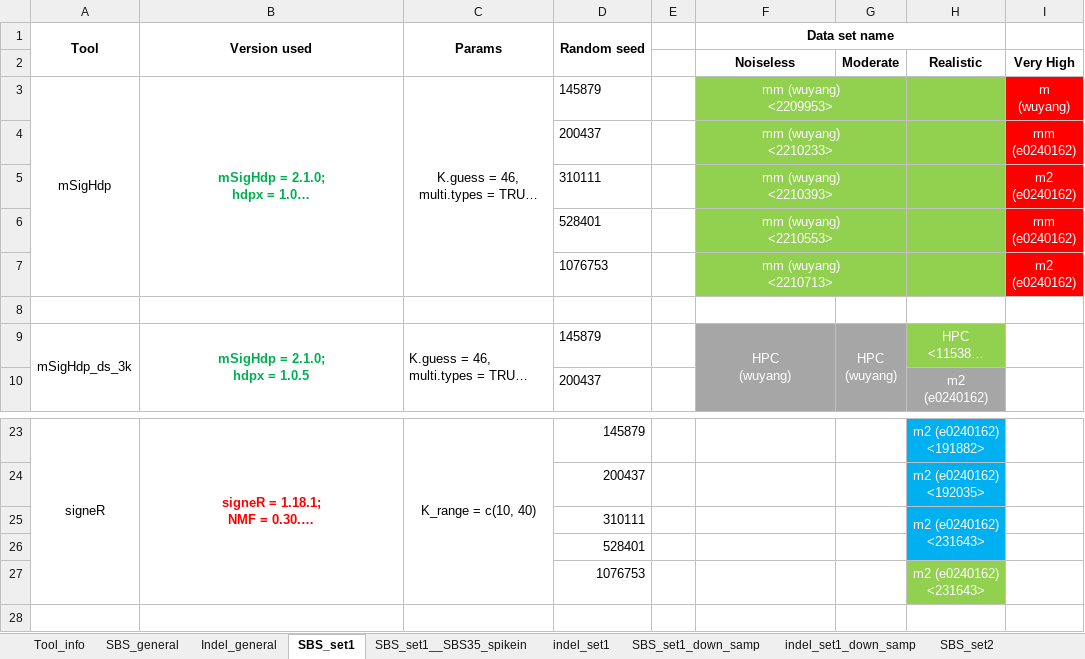
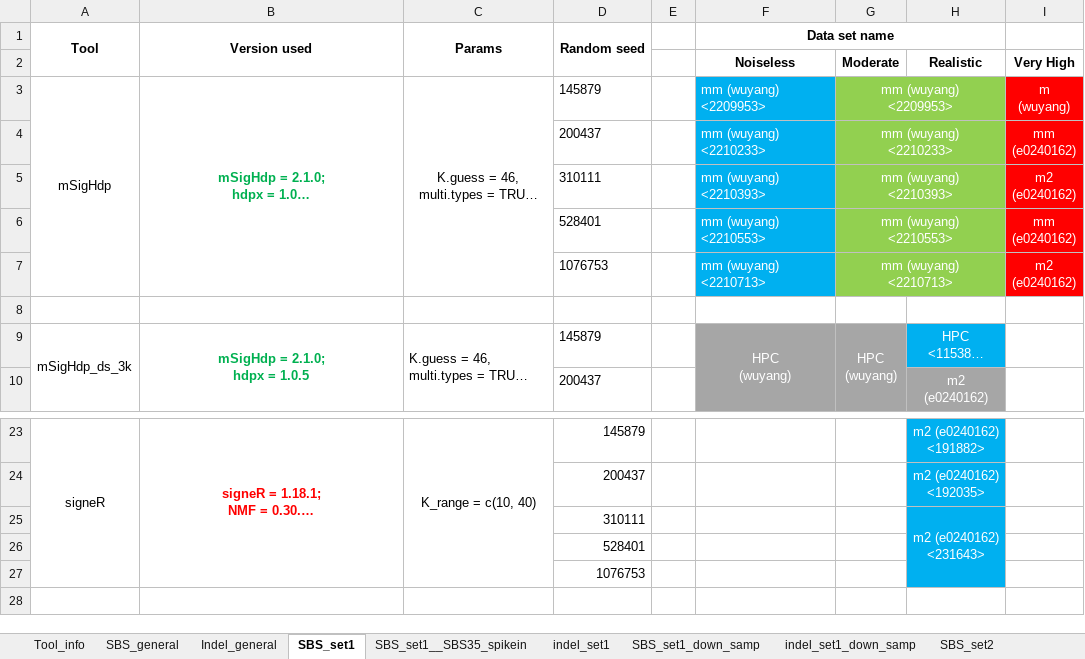
Before and after one commit to steverozen/mSigHdp_paper_sup_files_x1, an Excel workbook: mSigHdp-paper-tracking.xlsx, sheet SBS_set1, drawn as a sheet; only a part is shown, gaps mark what is left out; long unchanged cells end in …; values as stored, in another font and other column widths than the file's, no borders; ↵ is a line break in a cell; the diff names each change by its address in the sheet, - before the commit and + after, or states it on an @@ line.

Commit message:
Updated mSigHdp-paper-tracking.xlsx:
More jobs (including re-run jobs) finished, and archived

```diff
--- a/mSigHdp-paper-tracking.xlsx (sheet SBS_set1)
+++ b/mSigHdp-paper-tracking.xlsx (sheet SBS_set1)
@@ F3:F7 fill: #92D050 → #00B0F0, alignment: center → left @@
-F3:G3 merged
-G3: (empty)
+G3: mm (wuyang) ↵ <2209953>
+G3:H3 merged
-F4:G4 merged
-G4: (empty)
+G4: mm (wuyang) ↵ <2210233>
+G4:H4 merged
-F5:G5 merged
-G5: (empty)
+G5: mm (wuyang) ↵ <2210393>
+G5:H5 merged
-F6:G6 merged
-G6: (empty)
+G6: mm (wuyang) ↵ <2210553>
+G6:H6 merged
-F7:G7 merged
-G7: (empty)
+G7: mm (wuyang) ↵ <2210713>
+G7:H7 merged
-H9 fill: #92D050
+H9 fill: #00B0F0
-H25:H26 merged
+H25:H27 merged
-H27: m2 (e0240162) ↵ <231643>
+H27: (empty)
-H27 fill: #92D050
+H27 fill: #00B0F0
```
Also changed, not shown: sheet SBS_set1_down_samp, sheet indel_set1.
